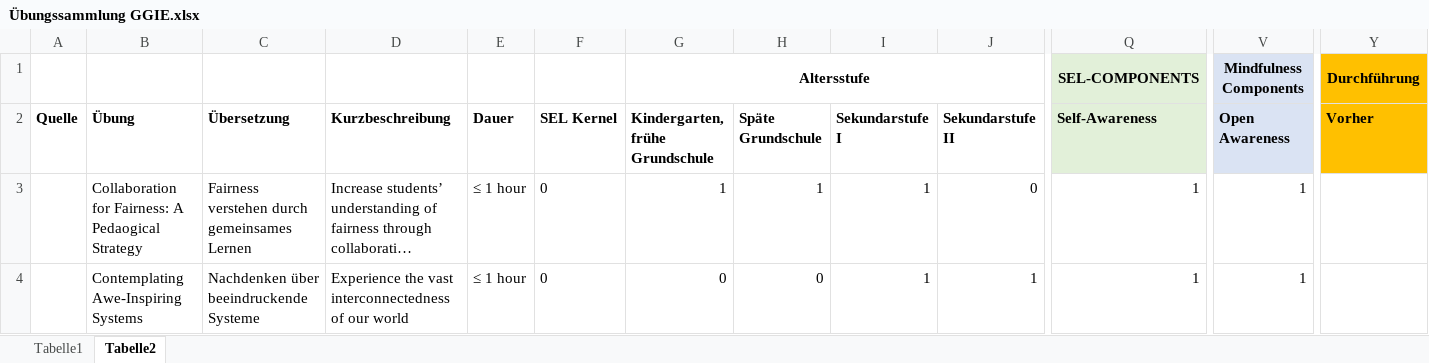
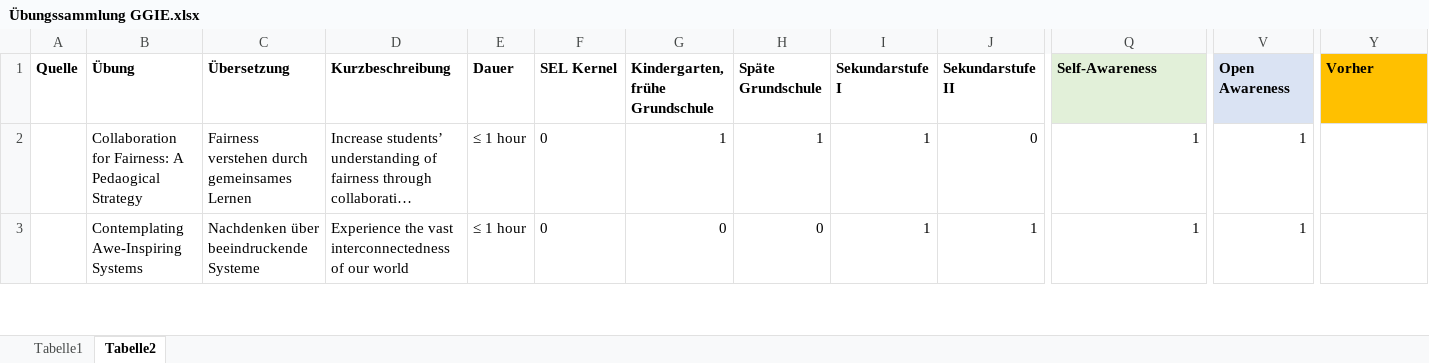
Before and after one commit to BuzzD1991/soko-l3, an Excel workbook: Übungssammlung GGIE.xlsx, sheet Tabelle2, drawn as a sheet; only a part is shown, gaps mark what is left out; long unchanged cells end in …; values as stored, in another font and other column widths than the file's, no borders; rows hold the shown columns only; the diff names each change by its address in the sheet, - before the commit and + after, or states it on an @@ line.

Commit message:
Add files via upload

```diff
--- a/Übungssammlung GGIE.xlsx (sheet Tabelle2)
+++ b/Übungssammlung GGIE.xlsx (sheet Tabelle2)
-row 1:  |  |  |  |  |  | Altersstufe |  |  |  | SEL-COMPONENTS | Mindfulness Components | Durchführung
```
